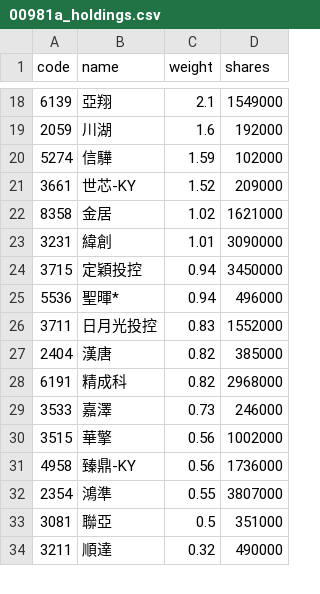
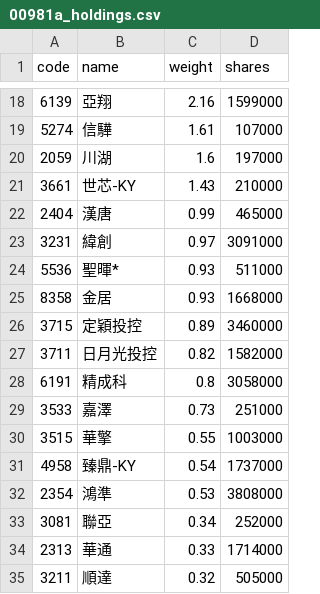
Before and after one commit to eceeff/etf_bot_for00981a, a CSV file: 00981a_holdings.csv, drawn as a sheet; only a part is shown, gaps mark what is left out; the diff covers the shown part only.

```diff
--- a/00981a_holdings.csv
+++ b/00981a_holdings.csv
@@ -18,17 +18,18 @@ code,name,weight,shares
-6139,亞翔,2.1,1549000
-2059,川湖,1.6,192000
-5274,信驊,1.59,102000
-3661,世芯-KY,1.52,209000
-8358,金居,1.02,1621000
-3231,緯創,1.01,3090000
-3715,定穎投控,0.94,3450000
-5536,聖暉*,0.94,496000
-3711,日月光投控,0.83,1552000
-2404,漢唐,0.82,385000
-6191,精成科,0.82,2968000
-3533,嘉澤,0.73,246000
-3515,華擎,0.56,1002000
-4958,臻鼎-KY,0.56,1736000
-2354,鴻準,0.55,3807000
-3081,聯亞,0.5,351000
-3211,順達,0.32,490000
+6139,亞翔,2.16,1599000
+5274,信驊,1.61,107000
+2059,川湖,1.6,197000
+3661,世芯-KY,1.43,210000
+2404,漢唐,0.99,465000
+3231,緯創,0.97,3091000
+5536,聖暉*,0.93,511000
+8358,金居,0.93,1668000
+3715,定穎投控,0.89,3460000
+3711,日月光投控,0.82,1582000
+6191,精成科,0.8,3058000
+3533,嘉澤,0.73,251000
+3515,華擎,0.55,1003000
+4958,臻鼎-KY,0.54,1737000
+2354,鴻準,0.53,3808000
+3081,聯亞,0.34,252000
+2313,華通,0.33,1714000
+3211,順達,0.32,505000
```
Also changed, not shown: 2 added rows, 3 removed rows and 31 edited cells elsewhere in this file.
